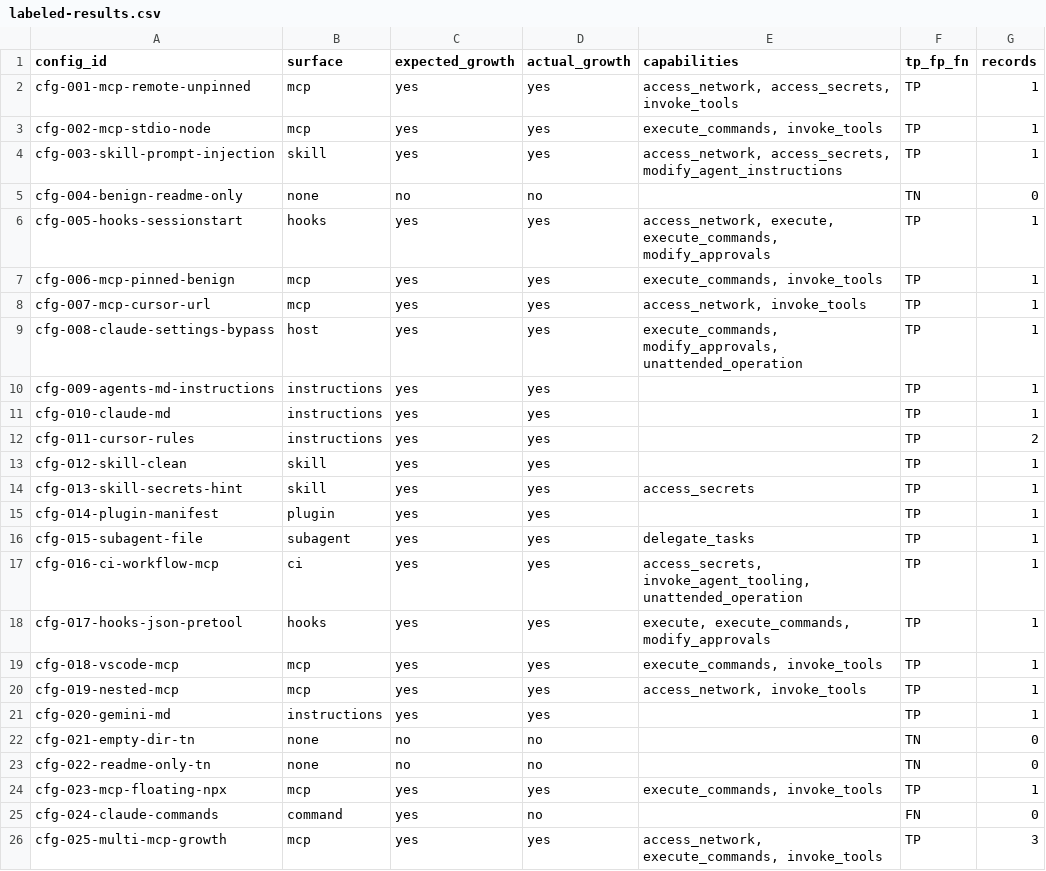
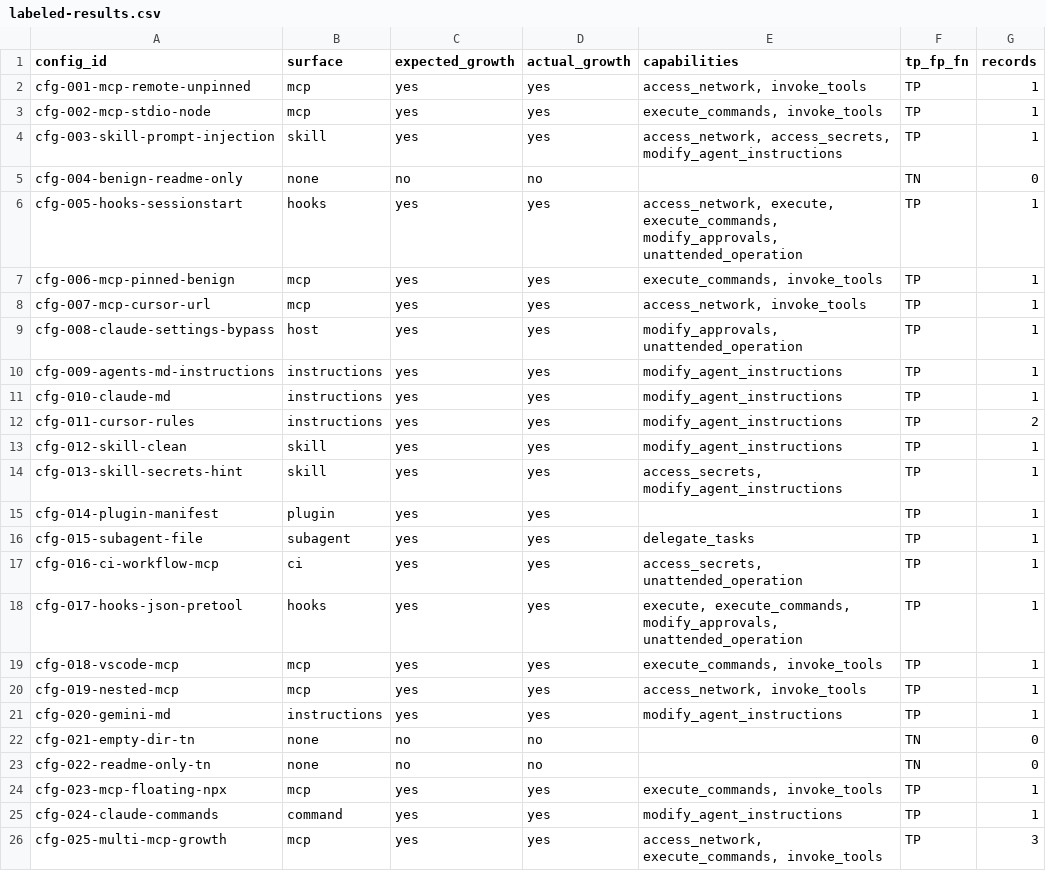
Before and after one commit to roham-amd/auctelis, a CSV file: eval/labeled-results.csv, drawn as a sheet.

```diff
--- a/eval/labeled-results.csv
+++ b/eval/labeled-results.csv
@@ -1,3 +1,3 @@
 config_id,surface,expected_growth,actual_growth,capabilities,tp_fp_fn,records
-cfg-001-mcp-remote-unpinned,mcp,yes,yes,"access_network, access_secrets, invoke_tools",TP,1
+cfg-001-mcp-remote-unpinned,mcp,yes,yes,"access_network, invoke_tools",TP,1
 cfg-002-mcp-stdio-node,mcp,yes,yes,"execute_commands, invoke_tools",TP,1
@@ -5,18 +5,18 @@ cfg-003-skill-prompt-injection,skill,yes,yes,"access_network, access_secrets, mo
 cfg-004-benign-readme-only,none,no,no,,TN,0
-cfg-005-hooks-sessionstart,hooks,yes,yes,"access_network, execute, execute_commands, modify_approvals",TP,1
+cfg-005-hooks-sessionstart,hooks,yes,yes,"access_network, execute, execute_commands, modify_approvals, unattended_operation",TP,1
 cfg-006-mcp-pinned-benign,mcp,yes,yes,"execute_commands, invoke_tools",TP,1
 cfg-007-mcp-cursor-url,mcp,yes,yes,"access_network, invoke_tools",TP,1
-cfg-008-claude-settings-bypass,host,yes,yes,"execute_commands, modify_approvals, unattended_operation",TP,1
-cfg-009-agents-md-instructions,instructions,yes,yes,,TP,1
-cfg-010-claude-md,instructions,yes,yes,,TP,1
-cfg-011-cursor-rules,instructions,yes,yes,,TP,2
-cfg-012-skill-clean,skill,yes,yes,,TP,1
-cfg-013-skill-secrets-hint,skill,yes,yes,access_secrets,TP,1
+cfg-008-claude-settings-bypass,host,yes,yes,"modify_approvals, unattended_operation",TP,1
+cfg-009-agents-md-instructions,instructions,yes,yes,modify_agent_instructions,TP,1
+cfg-010-claude-md,instructions,yes,yes,modify_agent_instructions,TP,1
+cfg-011-cursor-rules,instructions,yes,yes,modify_agent_instructions,TP,2
+cfg-012-skill-clean,skill,yes,yes,modify_agent_instructions,TP,1
+cfg-013-skill-secrets-hint,skill,yes,yes,"access_secrets, modify_agent_instructions",TP,1
 cfg-014-plugin-manifest,plugin,yes,yes,,TP,1
 cfg-015-subagent-file,subagent,yes,yes,delegate_tasks,TP,1
-cfg-016-ci-workflow-mcp,ci,yes,yes,"access_secrets, invoke_agent_tooling, unattended_operation",TP,1
-cfg-017-hooks-json-pretool,hooks,yes,yes,"execute, execute_commands, modify_approvals",TP,1
+cfg-016-ci-workflow-mcp,ci,yes,yes,"access_secrets, unattended_operation",TP,1
+cfg-017-hooks-json-pretool,hooks,yes,yes,"execute, execute_commands, modify_approvals, unattended_operation",TP,1
 cfg-018-vscode-mcp,mcp,yes,yes,"execute_commands, invoke_tools",TP,1
 cfg-019-nested-mcp,mcp,yes,yes,"access_network, invoke_tools",TP,1
-cfg-020-gemini-md,instructions,yes,yes,,TP,1
+cfg-020-gemini-md,instructions,yes,yes,modify_agent_instructions,TP,1
 cfg-021-empty-dir-tn,none,no,no,,TN,0
@@ -24,3 +24,3 @@ cfg-022-readme-only-tn,none,no,no,,TN,0
 cfg-023-mcp-floating-npx,mcp,yes,yes,"execute_commands, invoke_tools",TP,1
-cfg-024-claude-commands,command,yes,no,,FN,0
+cfg-024-claude-commands,command,yes,yes,modify_agent_instructions,TP,1
 cfg-025-multi-mcp-growth,mcp,yes,yes,"access_network, execute_commands, invoke_tools",TP,3
```
Also changed, not shown: eval/holdout-labels.csv, 52 other files.
